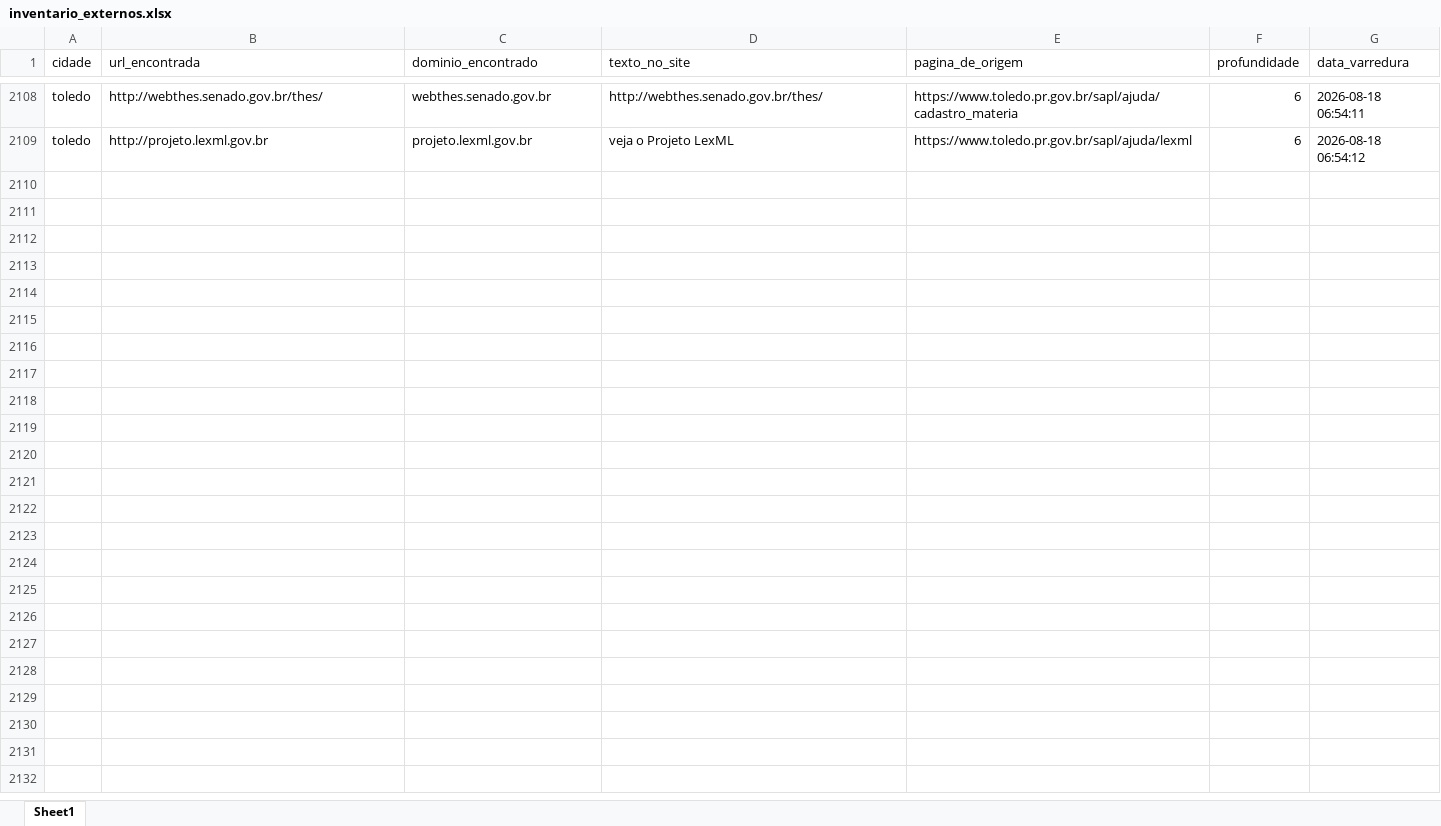
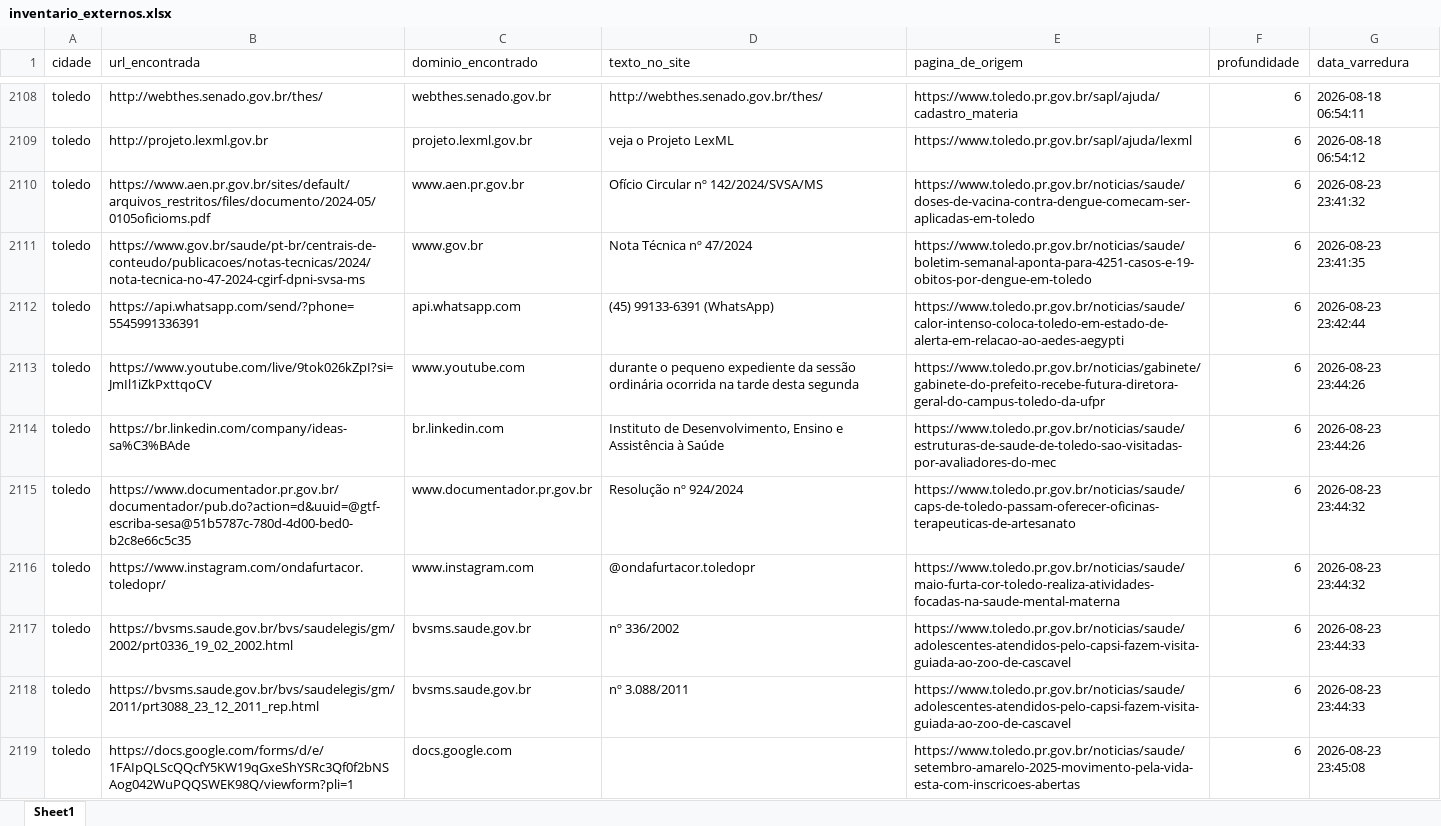
Before and after one commit to ttportela/dados-genero, an Excel workbook: resultados/toledo/inventario_externos.xlsx, sheet Sheet1, drawn as a sheet; only a part is shown, gaps mark what is left out; values as stored, in another font and other column widths than the file's, no borders; the diff covers the shown part only; the diff names each change by its address in the sheet, - before the commit and + after, or states it on an @@ line.

```diff
--- a/resultados/toledo/inventario_externos.xlsx (sheet Sheet1)
+++ b/resultados/toledo/inventario_externos.xlsx (sheet Sheet1)
+row 2110: toledo | https://www.aen.pr.gov.br/sites/default/arquivos_restritos/files/documento/2024-05/0105oficioms.pdf | www.aen.pr.gov.br | Ofício Circular nº 142/2024/SVSA/MS | https://www.toledo.pr.gov.br/noticias/saude/doses-de-vacina-contra-dengue-comecam-ser-aplicadas-em-toledo | 6 | 2026-08-23 23:41:32
+row 2111: toledo | https://www.gov.br/saude/pt-br/centrais-de-conteudo/publicacoes/notas-tecnicas/2024/nota-tecnica-no-47-2024-cgirf-dpni-svsa-ms | www.gov.br | Nota Técnica nº 47/2024 | https://www.toledo.pr.gov.br/noticias/saude/boletim-semanal-aponta-para-4251-casos-e-19-obitos-por-dengue-em-toledo | 6 | 2026-08-23 23:41:35
+row 2112: toledo | https://api.whatsapp.com/send/?phone=5545991336391 | api.whatsapp.com | (45) 99133-6391 (WhatsApp) | https://www.toledo.pr.gov.br/noticias/saude/calor-intenso-coloca-toledo-em-estado-de-alerta-em-relacao-ao-aedes-aegypti | 6 | 2026-08-23 23:42:44
+row 2113: toledo | https://www.youtube.com/live/9tok026kZpI?si=JmIl1iZkPxttqoCV | www.youtube.com | durante o pequeno expediente da sessão ordinária ocorrida na tarde desta segunda | https://www.toledo.pr.gov.br/noticias/gabinete/gabinete-do-prefeito-recebe-futura-diretora-geral-do-campus-toledo-da-ufpr | 6 | 2026-08-23 23:44:26
+row 2114: toledo | https://br.linkedin.com/company/ideas-sa%C3%BAde | br.linkedin.com | Instituto de Desenvolvimento, Ensino e Assistência à Saúde | https://www.toledo.pr.gov.br/noticias/saude/estruturas-de-saude-de-toledo-sao-visitadas-por-avaliadores-do-mec | 6 | 2026-08-23 23:44:26
+row 2115: toledo | https://www.documentador.pr.gov.br/documentador/pub.do?action=d&uuid=@gtf-escriba-sesa@51b5787c-780d-4d00-bed0-b2c8e66c5c35 | www.documentador.pr.gov.br | Resolução nº 924/2024 | https://www.toledo.pr.gov.br/noticias/saude/caps-de-toledo-passam-oferecer-oficinas-terapeuticas-de-artesanato | 6 | 2026-08-23 23:44:32
+row 2116: toledo | https://www.instagram.com/ondafurtacor.toledopr/ | www.instagram.com | @ondafurtacor.toledopr | https://www.toledo.pr.gov.br/noticias/saude/maio-furta-cor-toledo-realiza-atividades-focadas-na-saude-mental-materna | 6 | 2026-08-23 23:44:32
+row 2117: toledo | https://bvsms.saude.gov.br/bvs/saudelegis/gm/2002/prt0336_19_02_2002.html | bvsms.saude.gov.br | nº 336/2002 | https://www.toledo.pr.gov.br/noticias/saude/adolescentes-atendidos-pelo-capsi-fazem-visita-guiada-ao-zoo-de-cascavel | 6 | 2026-08-23 23:44:33
+row 2118: toledo | https://bvsms.saude.gov.br/bvs/saudelegis/gm/2011/prt3088_23_12_2011_rep.html | bvsms.saude.gov.br | nº 3.088/2011 | https://www.toledo.pr.gov.br/noticias/saude/adolescentes-atendidos-pelo-capsi-fazem-visita-guiada-ao-zoo-de-cascavel | 6 | 2026-08-23 23:44:33
+row 2119: toledo | https://docs.google.com/forms/d/e/1FAIpQLScQQcfY5KW19qGxeShYSRc3Qf0f2bNSAog042WuPQQSWEK98Q/viewform?pli=1 | docs.google.com |  | https://www.toledo.pr.gov.br/noticias/saude/setembro-amarelo-2025-movimento-pela-vida-esta-com-inscricoes-abertas | 6 | 2026-08-23 23:45:08
```
Also changed, not shown: 190 added rows elsewhere in this sheet, resultados/santoantoniodoparaiso/erros_varredura.xlsx, resultados/santoantoniodoparaiso/inventario_externos.xlsx, 22 other files.
